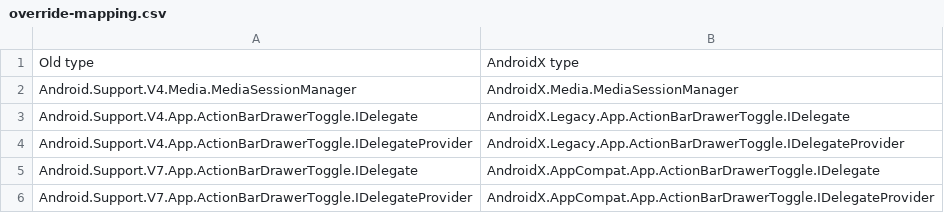
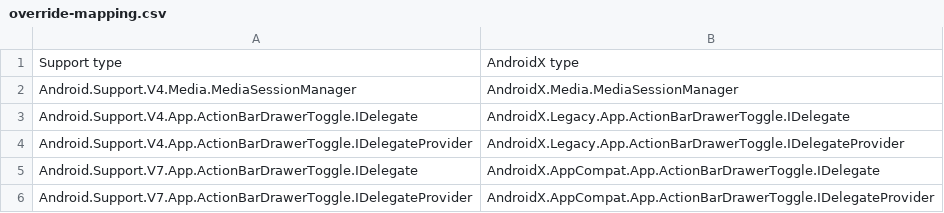
Before and after one commit to xamarin/AndroidX, a CSV file: mappings/override-mapping.csv, drawn as a sheet.

Commit message:
Use a better name

```diff
--- a/mappings/override-mapping.csv
+++ b/mappings/override-mapping.csv
@@ -1,2 +1,2 @@
-Old type,AndroidX type
+Support type,AndroidX type
 Android.Support.V4.Media.MediaSessionManager,AndroidX.Media.MediaSessionManager
```
